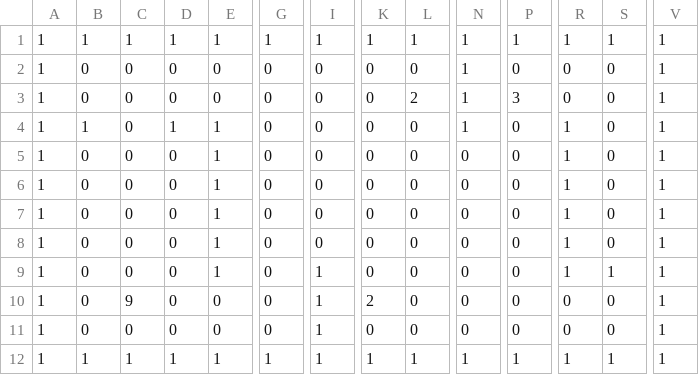
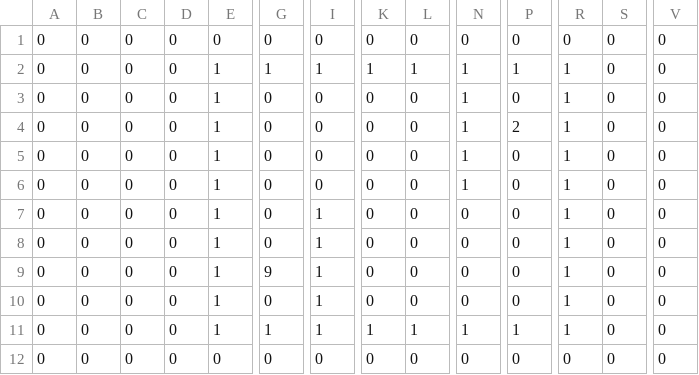
Before and after one commit to REIREIREIMU/Tank_Fight, a CSV file: Assets/Stage/Stage_01.csv, drawn as a sheet; only a part is shown, gaps mark what is left out; removed rows and columns are numbered as before the commit, all else as after; rows hold the shown columns only; the diff covers the shown part only; the diff names each change by its address in the sheet, - before the commit and + after, or states it on an @@ line.

```diff
--- a/Assets/Stage/Stage_01.csv
+++ b/Assets/Stage/Stage_01.csv
-row 1: 1 | 1 | 1 | 1 | 1 | 1 | 1 | 1 | 1 | 1 | 1 | 1 | 1 | 1
-A1: 1
+A1: 0
-N1: 1
+N1: 0
-V1: 1
+V1: 0
+row 2: 0 | 0 | 0 | 0 | 1 | 1 | 1 | 1 | 1 | 1 | 1 | 1 | 0 | 0
-A3:A10: 1
+A3:A10: 0
-E3: 0
+E3: 1
-L3: 2
+L3: 0
-P3: 3
+P3: 0
-R3: 0
+R3: 1
-V3:V10: 1
+V3:V10: 0
-B4: 1
+B4: 0
-D4: 1
+D4: 0
-P4: 0
+P4: 2
-N5:N6: 0
+N5:N6: 1
-I7:I8: 0
+I7:I8: 1
-G9: 0
+G9: 9
-S9: 1
+S9: 0
-C10: 9
+C10: 0
-E10: 0
+E10: 1
-K10: 2
+K10: 0
-R10: 0
+R10: 1
+row 11: 0 | 0 | 0 | 0 | 1 | 1 | 1 | 1 | 1 | 1 | 1 | 1 | 0 | 0
-A12: 1
+A12: 0
-I12: 1
+I12: 0
-V12: 1
+V12: 0
-row 12: 1 | 1 | 1 | 1 | 1 | 1 | 1 | 1 | 1 | 1 | 1 | 1 | 1 | 1
```
Also changed, not shown: 1 edited cell elsewhere in this file, Assets/Stage/Stage_02.csv, Assets/Stage/Stage_03.csv, 3 other files.
